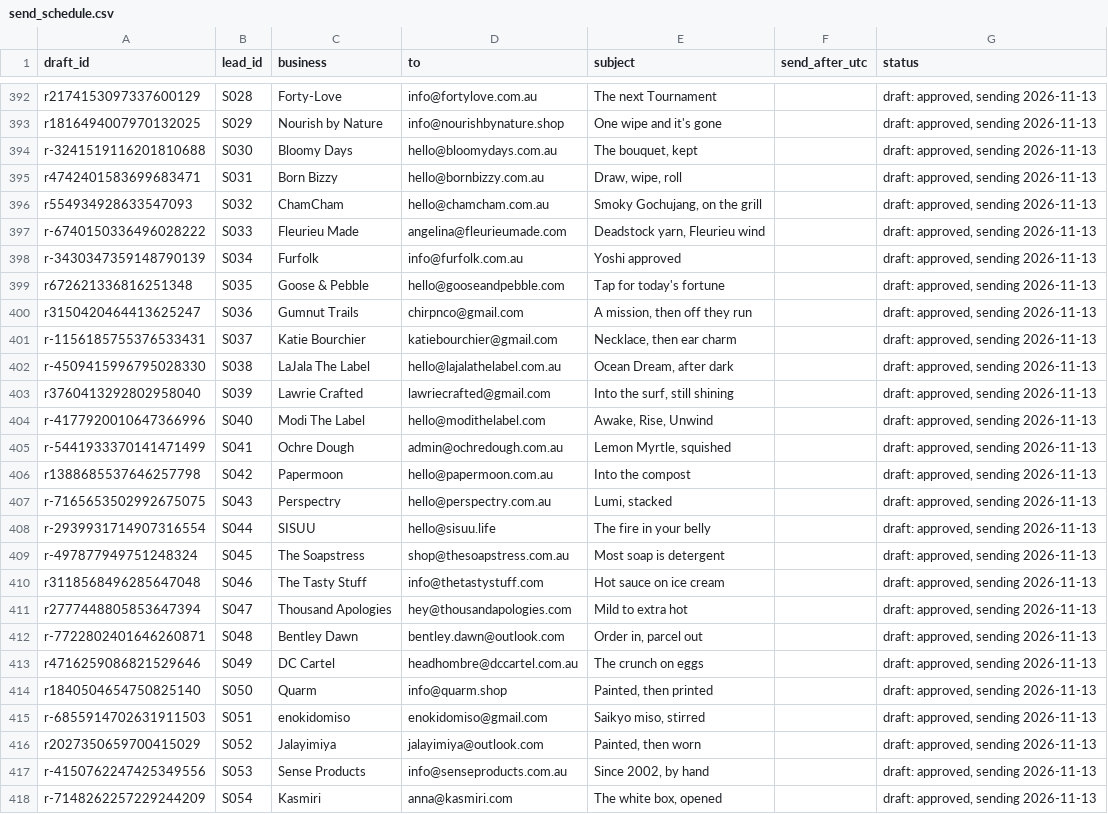
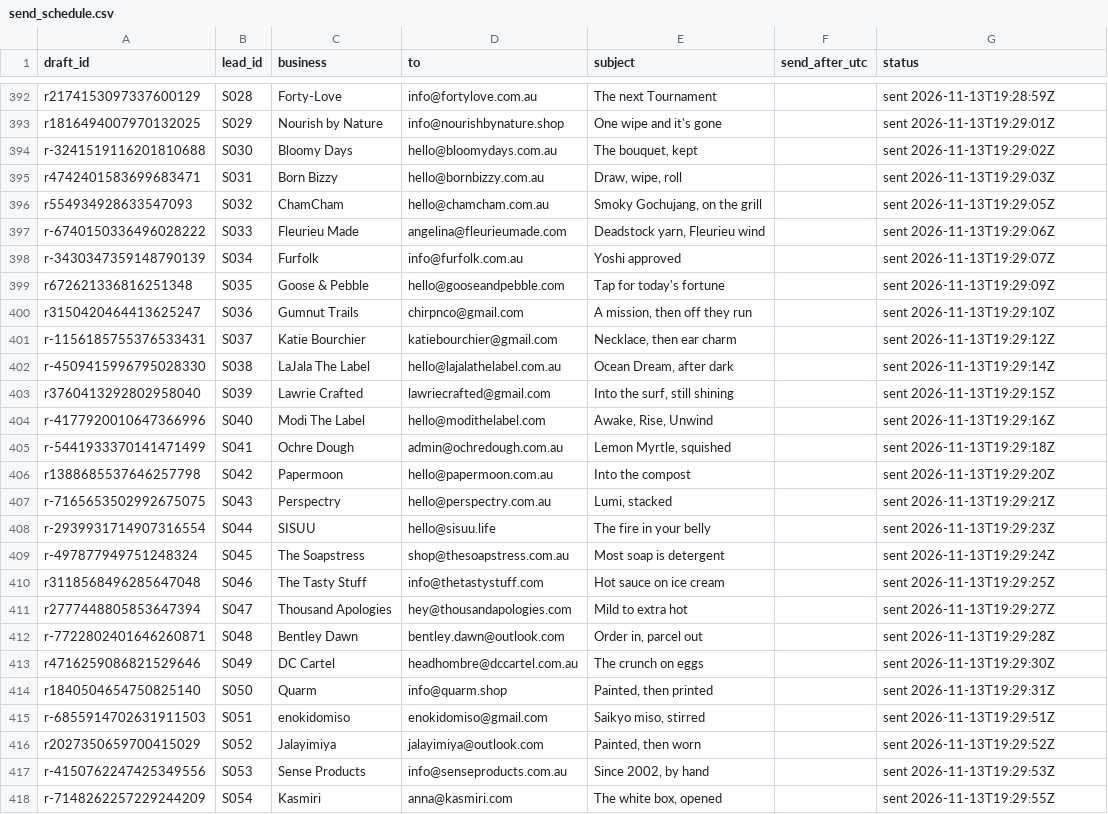
Before and after one commit to mueez-ops/Ads-automation, a CSV file: outreach/send_schedule.csv, drawn as a sheet; only a part is shown, gaps mark what is left out; the diff covers the shown part only; the diff names each change by its address in the sheet, - before the commit and + after, or states it on an @@ line.

```diff
--- a/outreach/send_schedule.csv
+++ b/outreach/send_schedule.csv
-G392 (status): draft: approved, sending 2026-11-13
+G392 (status): sent 2026-11-13T19:28:59Z
-G393 (status): draft: approved, sending 2026-11-13
+G393 (status): sent 2026-11-13T19:29:01Z
-G394 (status): draft: approved, sending 2026-11-13
+G394 (status): sent 2026-11-13T19:29:02Z
-G395 (status): draft: approved, sending 2026-11-13
+G395 (status): sent 2026-11-13T19:29:03Z
-G396 (status): draft: approved, sending 2026-11-13
+G396 (status): sent 2026-11-13T19:29:05Z
-G397 (status): draft: approved, sending 2026-11-13
+G397 (status): sent 2026-11-13T19:29:06Z
-G398 (status): draft: approved, sending 2026-11-13
+G398 (status): sent 2026-11-13T19:29:07Z
-G399 (status): draft: approved, sending 2026-11-13
+G399 (status): sent 2026-11-13T19:29:09Z
-G400 (status): draft: approved, sending 2026-11-13
+G400 (status): sent 2026-11-13T19:29:10Z
-G401 (status): draft: approved, sending 2026-11-13
+G401 (status): sent 2026-11-13T19:29:12Z
-G402 (status): draft: approved, sending 2026-11-13
+G402 (status): sent 2026-11-13T19:29:14Z
-G403 (status): draft: approved, sending 2026-11-13
+G403 (status): sent 2026-11-13T19:29:15Z
-G404 (status): draft: approved, sending 2026-11-13
+G404 (status): sent 2026-11-13T19:29:16Z
-G405 (status): draft: approved, sending 2026-11-13
+G405 (status): sent 2026-11-13T19:29:18Z
-G406 (status): draft: approved, sending 2026-11-13
+G406 (status): sent 2026-11-13T19:29:20Z
-G407 (status): draft: approved, sending 2026-11-13
+G407 (status): sent 2026-11-13T19:29:21Z
-G408 (status): draft: approved, sending 2026-11-13
+G408 (status): sent 2026-11-13T19:29:23Z
-G409 (status): draft: approved, sending 2026-11-13
+G409 (status): sent 2026-11-13T19:29:24Z
-G410 (status): draft: approved, sending 2026-11-13
+G410 (status): sent 2026-11-13T19:29:25Z
-G411 (status): draft: approved, sending 2026-11-13
+G411 (status): sent 2026-11-13T19:29:27Z
-G412 (status): draft: approved, sending 2026-11-13
+G412 (status): sent 2026-11-13T19:29:28Z
-G413 (status): draft: approved, sending 2026-11-13
+G413 (status): sent 2026-11-13T19:29:30Z
-G414 (status): draft: approved, sending 2026-11-13
+G414 (status): sent 2026-11-13T19:29:31Z
-G415 (status): draft: approved, sending 2026-11-13
+G415 (status): sent 2026-11-13T19:29:51Z
-G416 (status): draft: approved, sending 2026-11-13
+G416 (status): sent 2026-11-13T19:29:52Z
-G417 (status): draft: approved, sending 2026-11-13
+G417 (status): sent 2026-11-13T19:29:53Z
-G418 (status): draft: approved, sending 2026-11-13
+G418 (status): sent 2026-11-13T19:29:55Z
```
Also changed, not shown: 73 edited cells elsewhere in this file, 4 other files.
